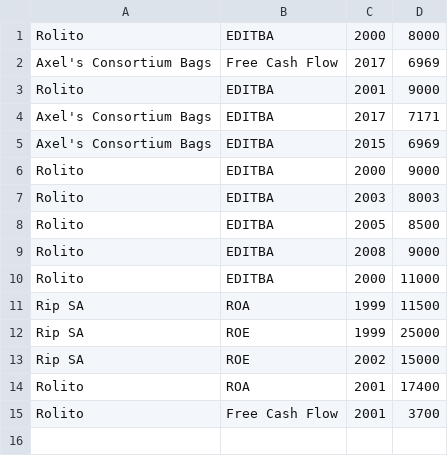
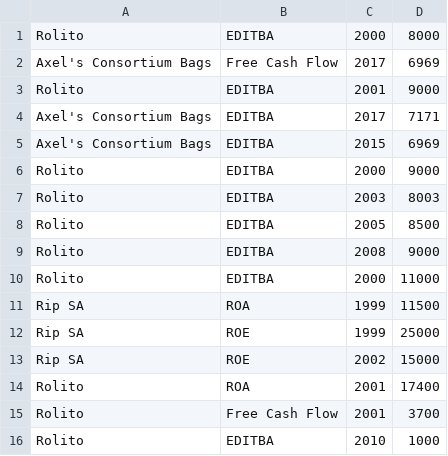
Before and after one commit to SLDG1297/TP-DDS-2017, a CSV file: TPA/cuentitasDeHector.csv, drawn as a sheet.

```diff
--- a/TPA/cuentitasDeHector.csv
+++ b/TPA/cuentitasDeHector.csv
@@ -15 +15,2 @@ Rolito,ROA,2001,17400
 Rolito,Free Cash Flow,2001,3700
+Rolito,EDITBA,2010,1000
```
Also changed, not shown: TPA/repositorioIndicadores.csv, 7 other files.
